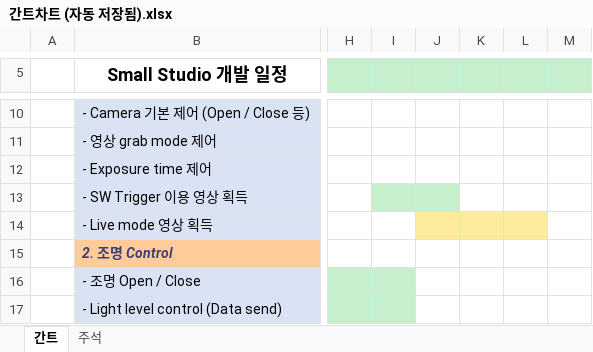
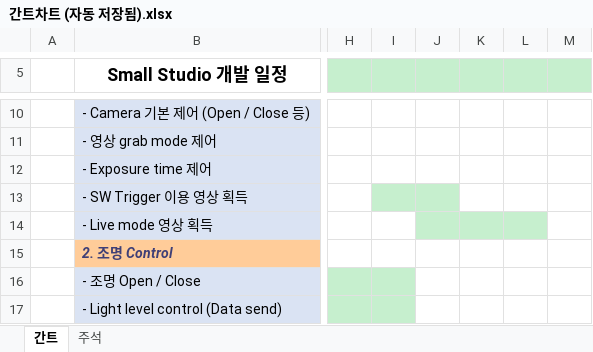
Before and after one commit to HKJang95/small_studio, an Excel workbook: 간트차트 (자동 저장됨).xlsx, sheet 간트, drawn as a sheet; only a part is shown, gaps mark what is left out; values as stored, in another font and other column widths than the file's, no borders; charts and pictures not drawn; the diff names each change by its address in the sheet, - before the commit and + after, or states it on an @@ line.

```diff
--- a/간트차트 (자동 저장됨).xlsx (sheet 간트)
+++ b/간트차트 (자동 저장됨).xlsx (sheet 간트)
-J14:L14 fill: #FFEB9C
+J14:L14 fill: #C6EFCE
```
Also changed, not shown: sheet 주석, 10 other files.
